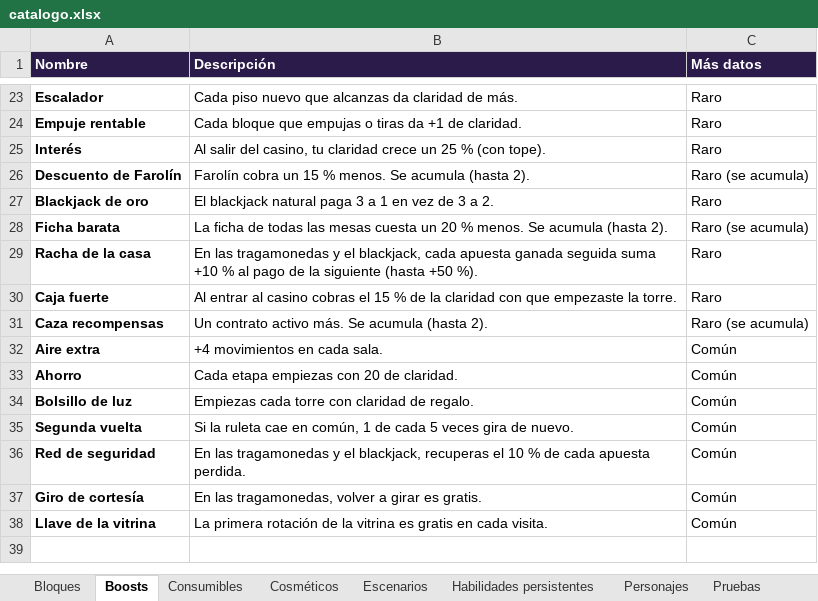
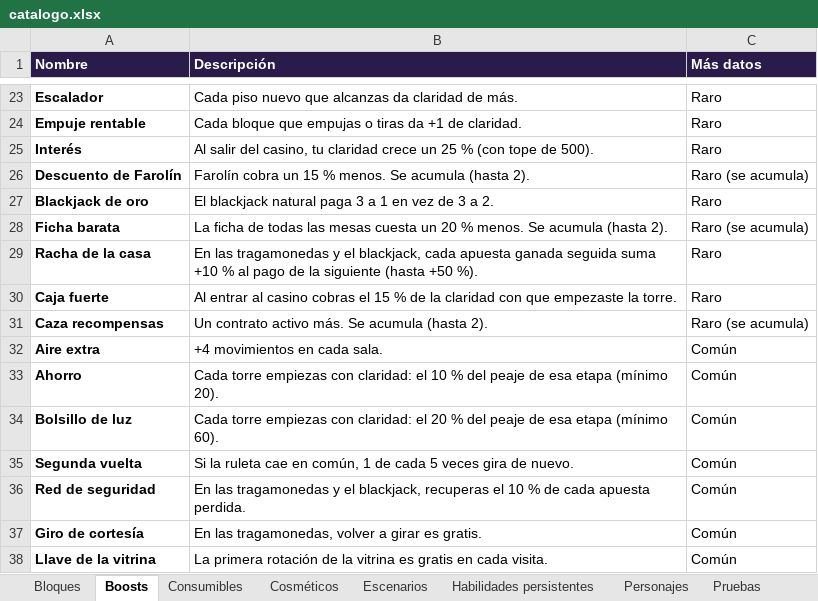
Before and after one commit to dante-sinesi/lucid-stakes, an Excel workbook: docs/catalogo.xlsx, sheet Boosts, drawn as a sheet; only a part is shown, gaps mark what is left out; values as stored, in another font and other column widths than the file's, no borders; the diff names each change by its address in the sheet, - before the commit and + after, or states it on an @@ line.

Commit message:
Ahorros que escalan: Ahorro y Bolsillo de luz dan una parte del peaje, Interés con tope 500, Mente despejada +50 y Pies ligeros +3

```diff
--- a/docs/catalogo.xlsx (sheet Boosts)
+++ b/docs/catalogo.xlsx (sheet Boosts)
-B25 (Descripción): …% (con tope).
+B25 (Descripción): …% (con tope de 500).
-B33 (Descripción): Cada etapa empiezas con 20 de claridad.
+B33 (Descripción): Cada torre empiezas con claridad: el 10 % del peaje de esa etapa (mínimo 20).
-B34 (Descripción): Empiezas cada torre con claridad de regalo.
+B34 (Descripción): Cada torre empiezas con claridad: el 20 % del peaje de esa etapa (mínimo 60).
```
Also changed, not shown: sheet Habilidades persistentes, 10 other files.
